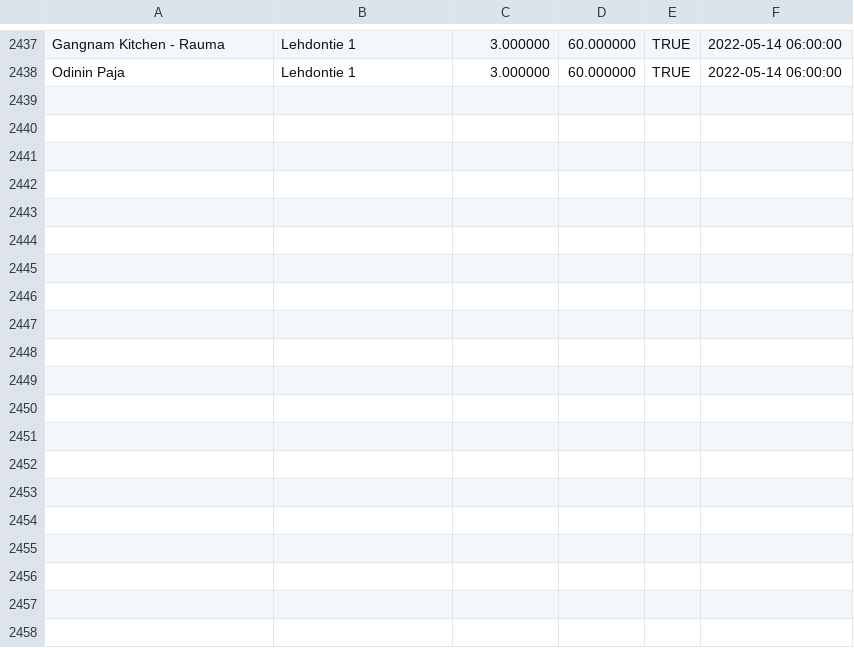
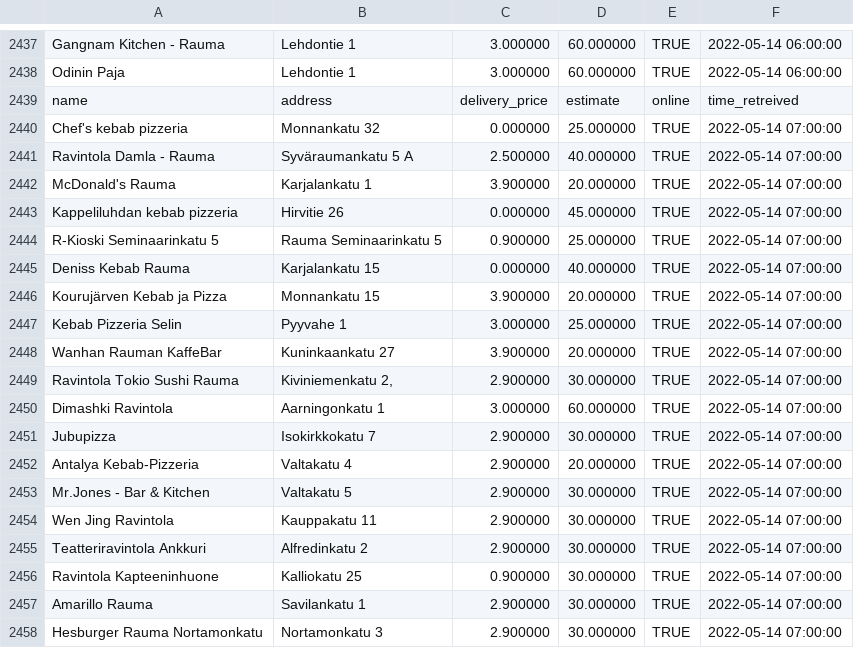
Before and after one commit to JoseEchave/rauma_delivery_comparison, a CSV file: output/foodora_data.csv, drawn as a sheet; only a part is shown, gaps mark what is left out; the diff covers the shown part only.

Commit message:
Add data for Sat May 14 07:34:42 UTC 2022

```diff
--- a/output/foodora_data.csv
+++ b/output/foodora_data.csv
@@ -2438 +2438,21 @@
 "Odinin Paja","Lehdontie 1","3.000000","60.000000","TRUE",2022-05-14 06:00:00
+"name","address","delivery_price","estimate","online","time_retreived"
+"Chef's kebab pizzeria","Monnankatu 32","0.000000","25.000000","TRUE",2022-05-14 07:00:00
+"Ravintola Damla - Rauma","Syväraumankatu 5 A","2.500000","40.000000","TRUE",2022-05-14 07:00:00
+"McDonald's Rauma","Karjalankatu 1","3.900000","20.000000","TRUE",2022-05-14 07:00:00
+"Kappeliluhdan kebab pizzeria","Hirvitie 26","0.000000","45.000000","TRUE",2022-05-14 07:00:00
+"R-Kioski Seminaarinkatu 5","Rauma Seminaarinkatu 5","0.900000","25.000000","TRUE",2022-05-14 07:00:00
+"Deniss Kebab Rauma","Karjalankatu 15","0.000000","40.000000","TRUE",2022-05-14 07:00:00
+"Kourujärven Kebab ja Pizza","Monnankatu 15","3.900000","20.000000","TRUE",2022-05-14 07:00:00
+"Kebab Pizzeria Selin","Pyyvahe 1","3.000000","25.000000","TRUE",2022-05-14 07:00:00
+"Wanhan Rauman KaffeBar","Kuninkaankatu 27","3.900000","20.000000","TRUE",2022-05-14 07:00:00
+"Ravintola Tokio Sushi Rauma","Kiviniemenkatu 2,","2.900000","30.000000","TRUE",2022-05-14 07:00:00
+"Dimashki Ravintola","Aarningonkatu 1","3.000000","60.000000","TRUE",2022-05-14 07:00:00
+"Jubupizza","Isokirkkokatu 7","2.900000","30.000000","TRUE",2022-05-14 07:00:00
+"Antalya Kebab-Pizzeria","Valtakatu 4","2.900000","20.000000","TRUE",2022-05-14 07:00:00
+"Mr.Jones - Bar & Kitchen","Valtakatu 5","2.900000","30.000000","TRUE",2022-05-14 07:00:00
+"Wen Jing Ravintola","Kauppakatu 11","2.900000","30.000000","TRUE",2022-05-14 07:00:00
+"Teatteriravintola Ankkuri","Alfredinkatu 2","2.900000","30.000000","TRUE",2022-05-14 07:00:00
+"Ravintola Kapteeninhuone","Kalliokatu 25","0.900000","30.000000","TRUE",2022-05-14 07:00:00
+"Amarillo Rauma","Savilankatu 1","2.900000","30.000000","TRUE",2022-05-14 07:00:00
+"Hesburger Rauma Nortamonkatu","Nortamonkatu 3","2.900000","30.000000","TRUE",2022-05-14 07:00:00
```
Also changed, not shown: 13 added rows elsewhere in this file, output/wolt_data.csv.
